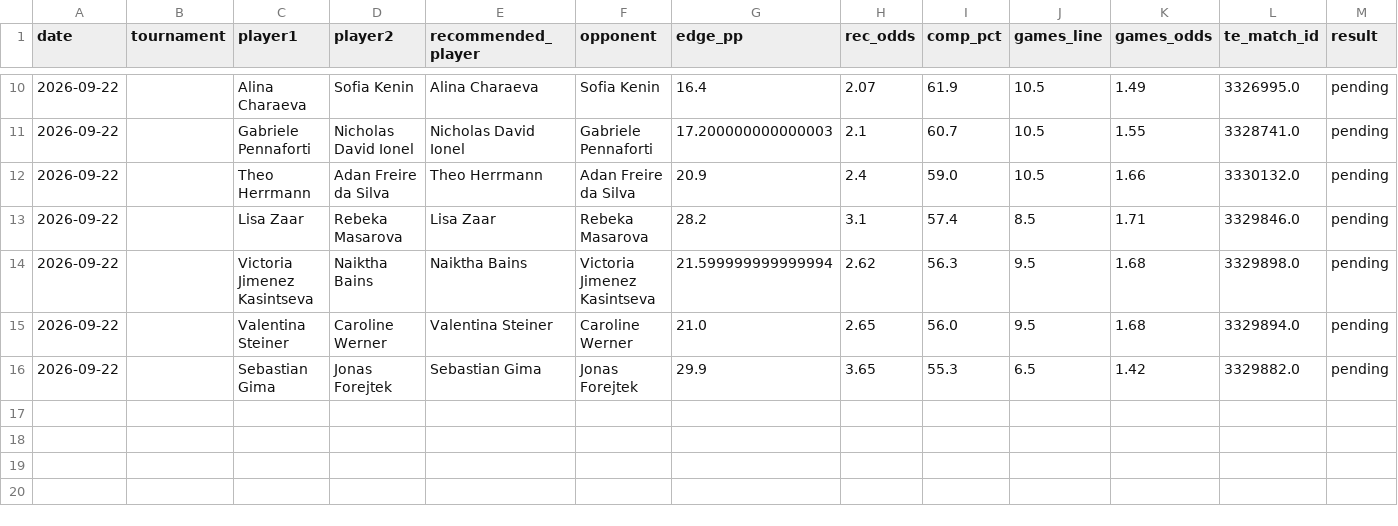
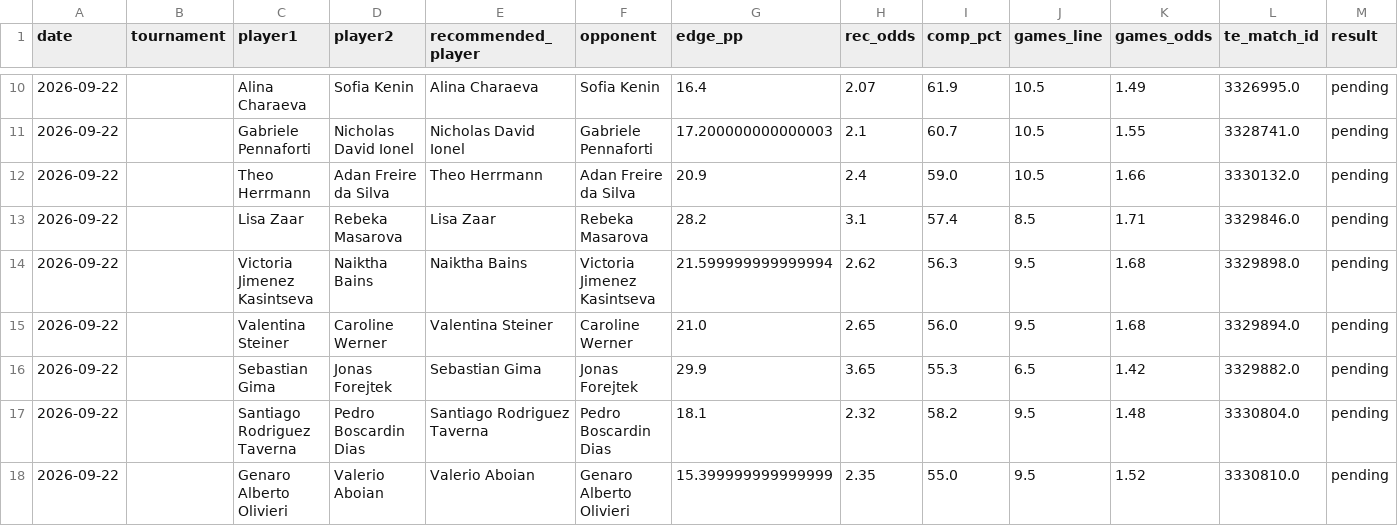
Before and after one commit to andrei0182/pariuri, a CSV file: tennis/stats/picks_log.csv, drawn as a sheet; only a part is shown, gaps mark what is left out; rows hold the shown columns only; the diff names each change by its address in the sheet, - before the commit and + after, or states it on an @@ line.

```diff
--- a/tennis/stats/picks_log.csv
+++ b/tennis/stats/picks_log.csv
+row 17: 2026-09-22 |  | Santiago Rodriguez Taverna | Pedro Boscardin Dias | Santiago Rodriguez Taverna | Pedro Boscardin Dias | 18.1 | 2.32 | 58.2 | 9.5 | 1.48 | 3330804.0 | pending
+row 18: 2026-09-22 |  | Genaro Alberto Olivieri | Valerio Aboian | Valerio Aboian | Genaro Alberto Olivieri | 15.399999999999999 | 2.35 | 55.0 | 9.5 | 1.52 | 3330810.0 | pending
```
Also changed, not shown: tennis/stats/recommendation_stats.csv.
